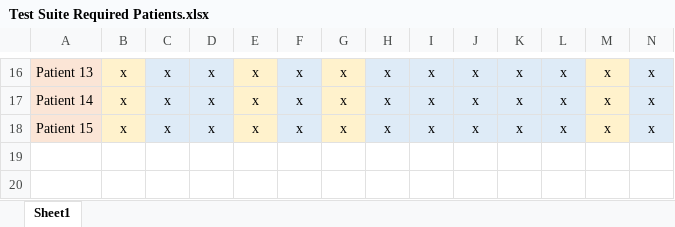
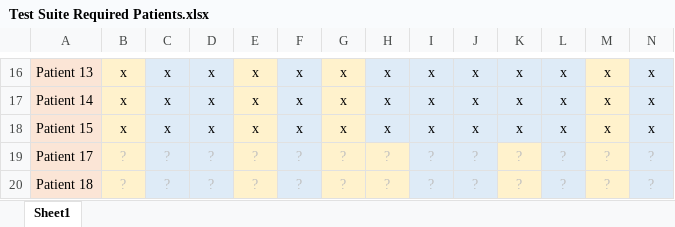
Before and after one commit to nhsconnect/gpconnect-provider-testing, an Excel workbook: Data/Test Suite Required Patients.xlsx, sheet Sheet1, drawn as a sheet; only a part is shown, gaps mark what is left out; values as stored, in another font and other column widths than the file's, no borders; rows hold the shown columns only; the diff names each change by its address in the sheet, - before the commit and + after, or states it on an @@ line.

```diff
--- a/Data/Test Suite Required Patients.xlsx (sheet Sheet1)
+++ b/Data/Test Suite Required Patients.xlsx (sheet Sheet1)
+row 19: Patient 17 | ? | ? | ? | ? | ? | ? | ? | ? | ? | ? | ? | ? | ?
+row 20: Patient 18 | ? | ? | ? | ? | ? | ? | ? | ? | ? | ? | ? | ? | ?
```
Also changed, not shown: 18 other files.
